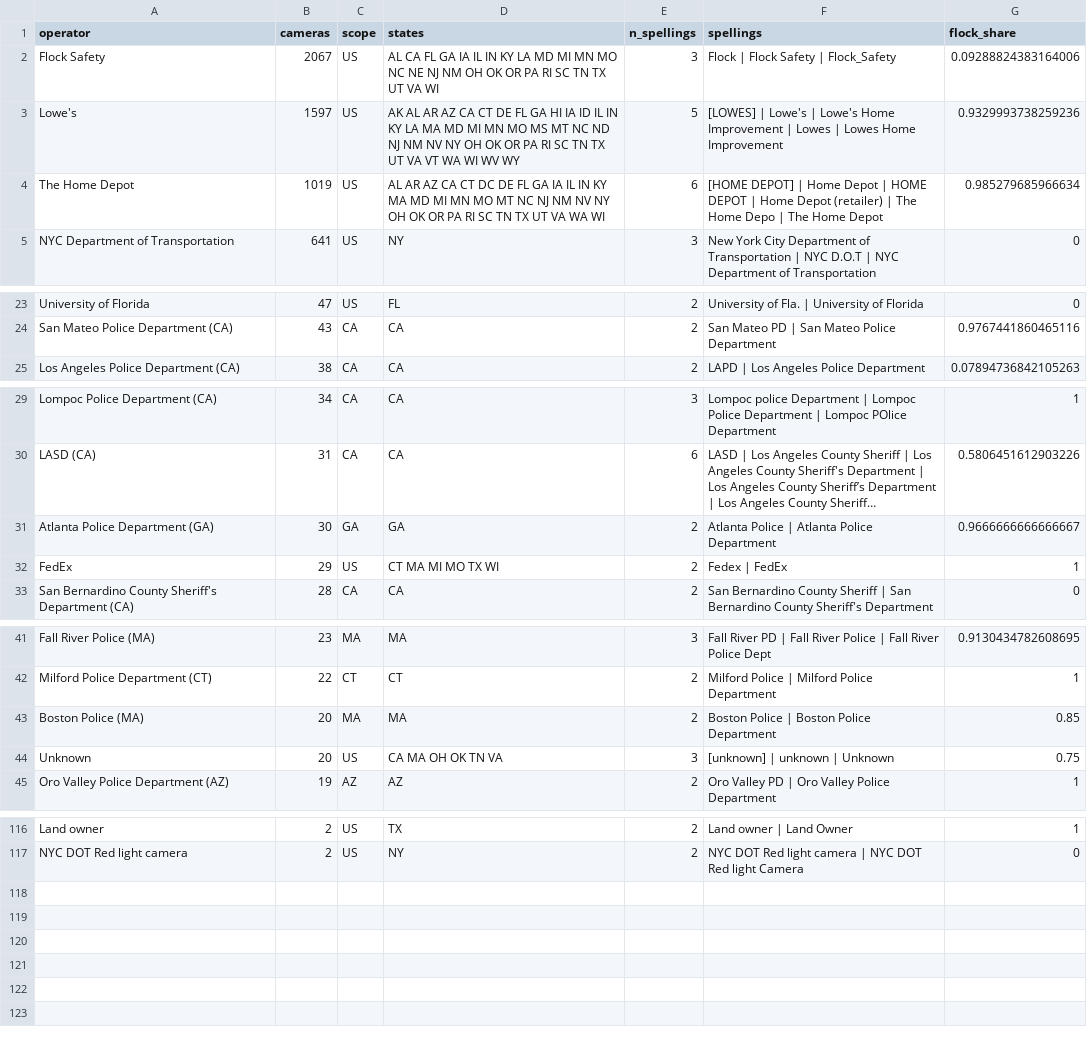
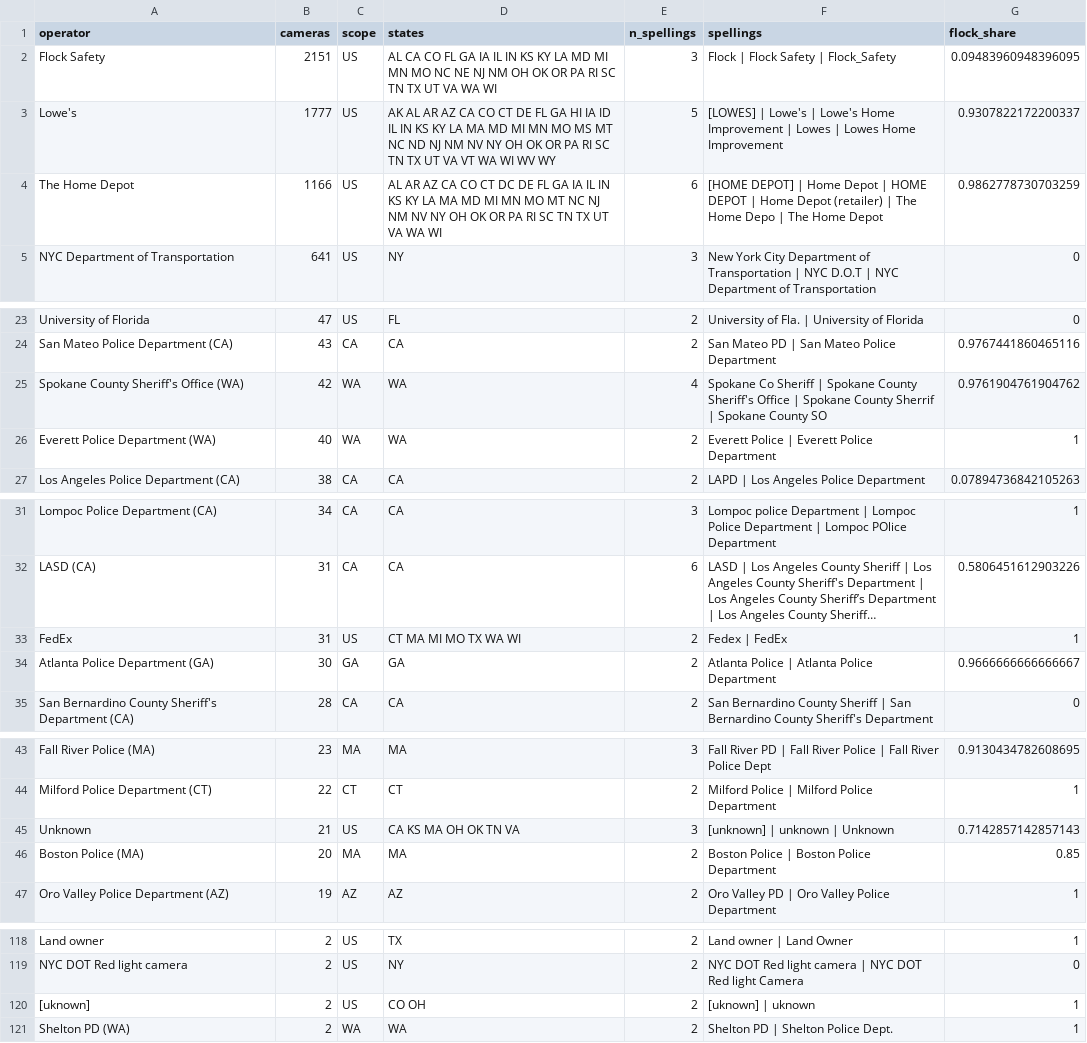
Before and after one commit to CharlesFainLehman/alpr-per-department-public, a CSV file: output/operator_merges_for_review.csv, drawn as a sheet; only a part is shown, gaps mark what is left out; long unchanged cells end in …; removed rows and columns are numbered as before the commit, all else as after; the diff covers the shown part only; the diff names each change by its address in the sheet, - before the commit and + after, or states it on an @@ line.

```diff
--- a/output/operator_merges_for_review.csv
+++ b/output/operator_merges_for_review.csv
-B2 (cameras): 2067
+B2 (cameras): 2151
-D2 (states): AL CA FL GA IA IL IN KY LA MD MI MN MO NC NE NJ NM OH OK OR PA RI SC TN TX UT VA WI
+D2 (states): AL CA CO FL GA IA IL IN KS KY LA MD MI MN MO NC NE NJ NM OH OK OR PA RI SC TN TX UT VA WA WI
-G2 (flock_share): 0.09288824383164006
+G2 (flock_share): 0.09483960948396095
-B3 (cameras): 1597
+B3 (cameras): 1777
-D3 (states): …AZ CA CT DE FL GA HI IA ID IL IN KY LA…
+D3 (states): …AZ CA CO CT DE FL GA HI IA ID IL IN KS KY LA…
-G3 (flock_share): 0.9329993738259236
+G3 (flock_share): 0.9307822172200337
-B4 (cameras): 1019
+B4 (cameras): 1166
-D4 (states): …AZ CA CT DC DE FL GA IA IL IN KY MA MD…
+D4 (states): …AZ CA CO CT DC DE FL GA IA IL IN KS KY LA MA MD…
-G4 (flock_share): 0.985279685966634
+G4 (flock_share): 0.9862778730703259
+row 25: Spokane County Sheriff's Office (WA) | 42 | WA | WA | 4 | Spokane Co Sheriff | Spokane County Sheriff's Office | Spokane County Sherrif | Spokane County SO | 0.9761904761904762
+row 26: Everett Police Department (WA) | 40 | WA | WA | 2 | Everett Police | Everett Police Department | 1
+row 33: FedEx | 31 | US | CT MA MI MO TX WA WI | 2 | Fedex | FedEx | 1
-row 32: FedEx | 29 | US | CT MA MI MO TX WI | 2 | Fedex | FedEx | 1
+row 45: Unknown | 21 | US | CA KS MA OH OK TN VA | 3 | [unknown] | unknown | Unknown | 0.7142857142857143
-row 44: Unknown | 20 | US | CA MA OH OK TN VA | 3 | [unknown] | unknown | Unknown | 0.75
+row 120: [uknown] | 2 | US | CO OH | 2 | [uknown] | uknown | 1
+row 121: Shelton PD (WA) | 2 | WA | WA | 2 | Shelton PD | Shelton Police Dept. | 1
```
Also changed, not shown: 2 added rows, 2 removed rows and 3 edited cells elsewhere in this file, output/cameras_per_operator_distribution.csv, 16 other files.
